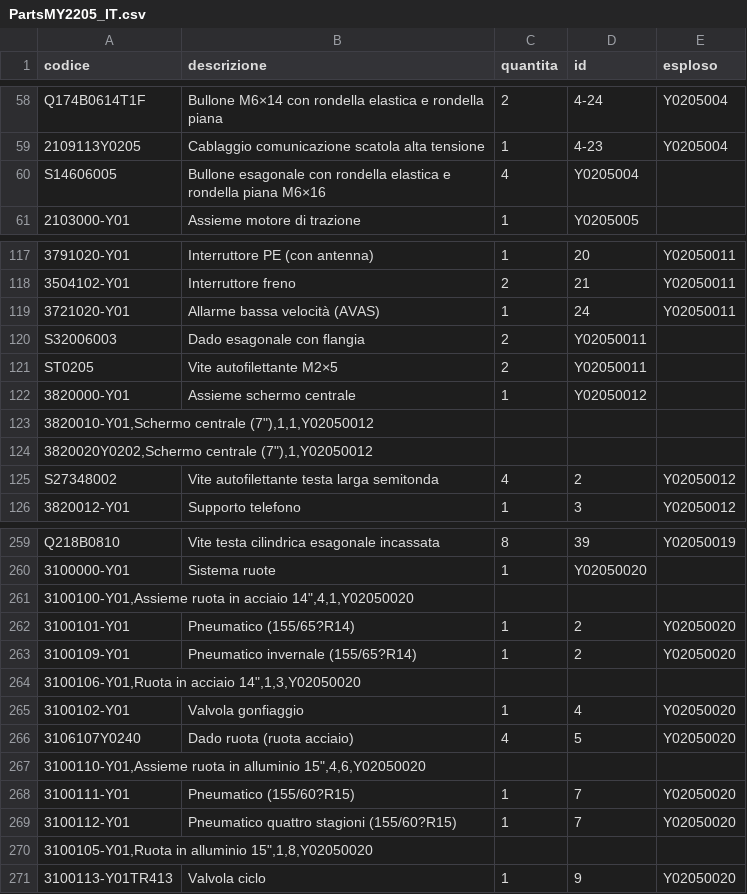
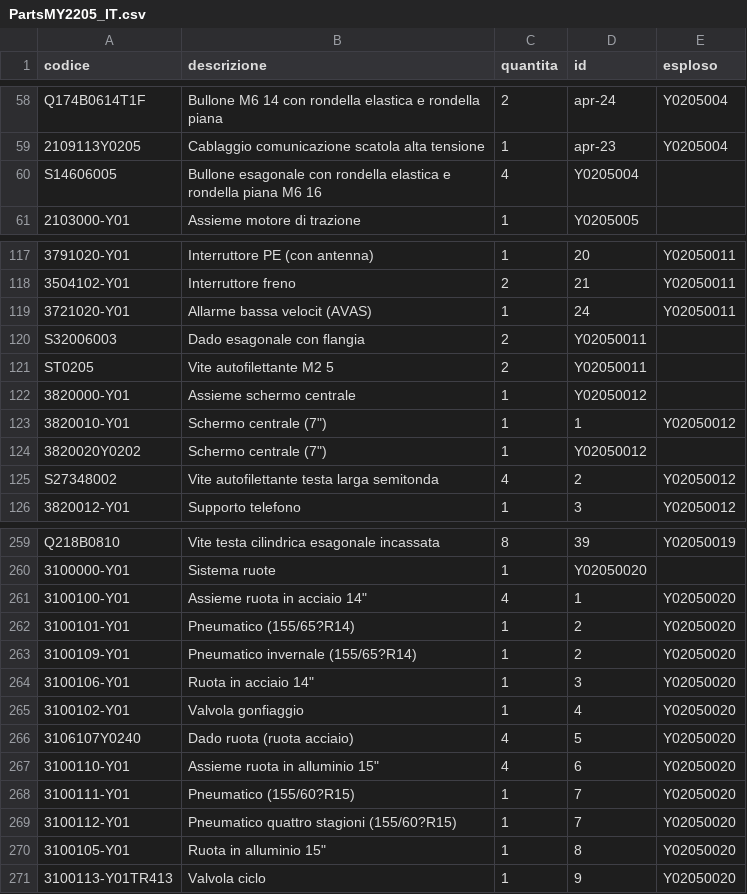
Before and after one commit to MicheleYOYO/YOYO-SpareParts, a CSV file: PartsMY2205_IT.csv, drawn as a sheet; only a part is shown, gaps mark what is left out; removed rows and columns are numbered as before the commit, all else as after; the diff covers the shown part only; the diff names each change by its address in the sheet, - before the commit and + after, or states it on an @@ line.

```diff
--- a/PartsMY2205_IT.csv
+++ b/PartsMY2205_IT.csv
-B58 (descrizione): Bullone M6×14 con rondella…
+B58 (descrizione): Bullone M6 14 con rondella…
-D58 (id): 4-24
+D58 (id): apr-24
-D59 (id): 4-23
+D59 (id): apr-23
-B60 (descrizione): …rondella piana M6×16
+B60 (descrizione): …rondella piana M6 16
-B119 (descrizione): Allarme bassa velocità (AVAS)
+B119 (descrizione): Allarme bassa velocit (AVAS)
-B121 (descrizione): Vite autofilettante M2×5
+B121 (descrizione): Vite autofilettante M2 5
-row 123: 3820010-Y01,Schermo centrale (7"),1,1,Y02050012
-row 124: 3820020Y0202,Schermo centrale (7"),1,Y02050012
+row 123: 3820010-Y01 | Schermo centrale (7") | 1 | 1 | Y02050012
+row 124: 3820020Y0202 | Schermo centrale (7") | 1 | Y02050012
-row 261: 3100100-Y01,Assieme ruota in acciaio 14",4,1,Y02050020
+row 261: 3100100-Y01 | Assieme ruota in acciaio 14" | 4 | 1 | Y02050020
-row 264: 3100106-Y01,Ruota in acciaio 14",1,3,Y02050020
+row 264: 3100106-Y01 | Ruota in acciaio 14" | 1 | 3 | Y02050020
-row 267: 3100110-Y01,Assieme ruota in alluminio 15",4,6,Y02050020
+row 267: 3100110-Y01 | Assieme ruota in alluminio 15" | 4 | 6 | Y02050020
-row 270: 3100105-Y01,Ruota in alluminio 15",1,8,Y02050020
+row 270: 3100105-Y01 | Ruota in alluminio 15" | 1 | 8 | Y02050020
```
Also changed, not shown: 100 edited cells elsewhere in this file.
